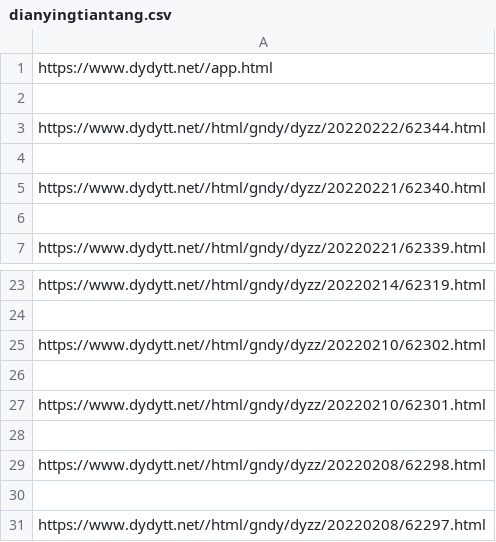
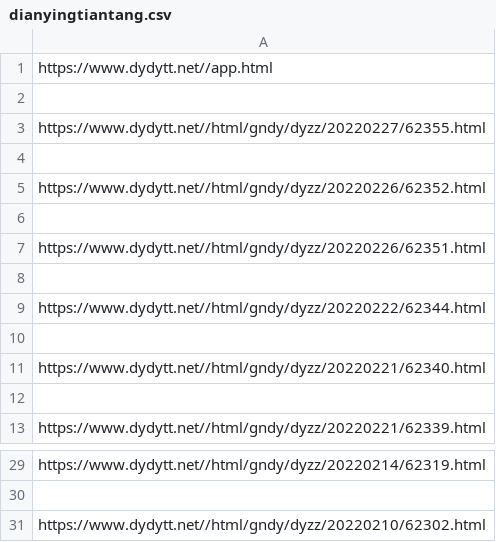
Before and after one commit to yzhou364/Crawl, a CSV file: LearningFiles/dianyingtiantang.csv, drawn as a sheet; only a part is shown, gaps mark what is left out.

```diff
--- a/LearningFiles/dianyingtiantang.csv
+++ b/LearningFiles/dianyingtiantang.csv
@@ -2,2 +2,8 @@ https://www.dydytt.net//app.html
 
+https://www.dydytt.net//html/gndy/dyzz/20220227/62355.html
+
+https://www.dydytt.net//html/gndy/dyzz/20220226/62352.html
+
+https://www.dydytt.net//html/gndy/dyzz/20220226/62351.html
+
 https://www.dydytt.net//html/gndy/dyzz/20220222/62344.html
@@ -25,7 +31 @@ https://www.dydytt.net//html/gndy/dyzz/20220214/62319.html
 https://www.dydytt.net//html/gndy/dyzz/20220210/62302.html
-
-https://www.dydytt.net//html/gndy/dyzz/20220210/62301.html
-
-https://www.dydytt.net//html/gndy/dyzz/20220208/62298.html
-
-https://www.dydytt.net//html/gndy/dyzz/20220208/62297.html
```
Also changed, not shown: 1 other file.
